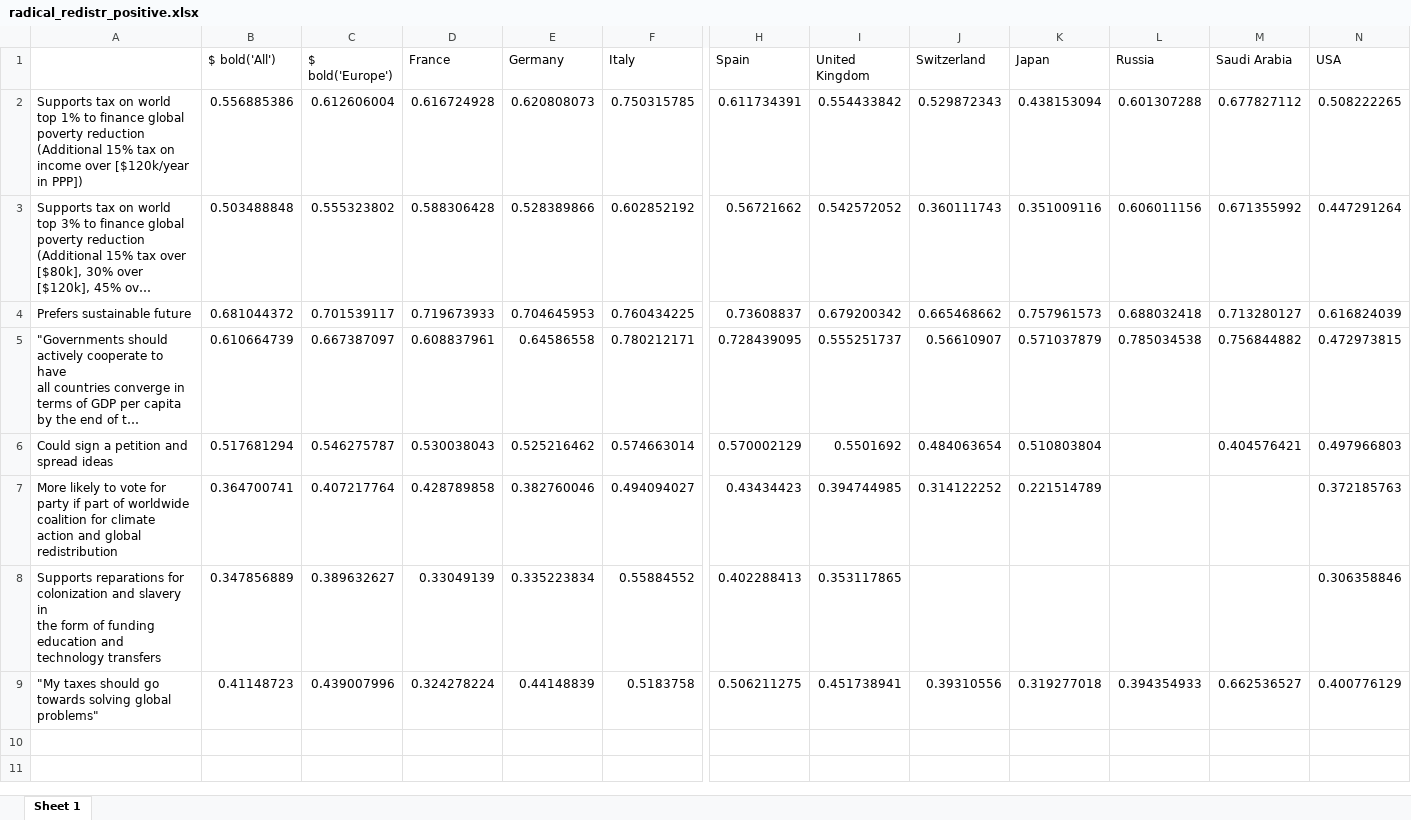
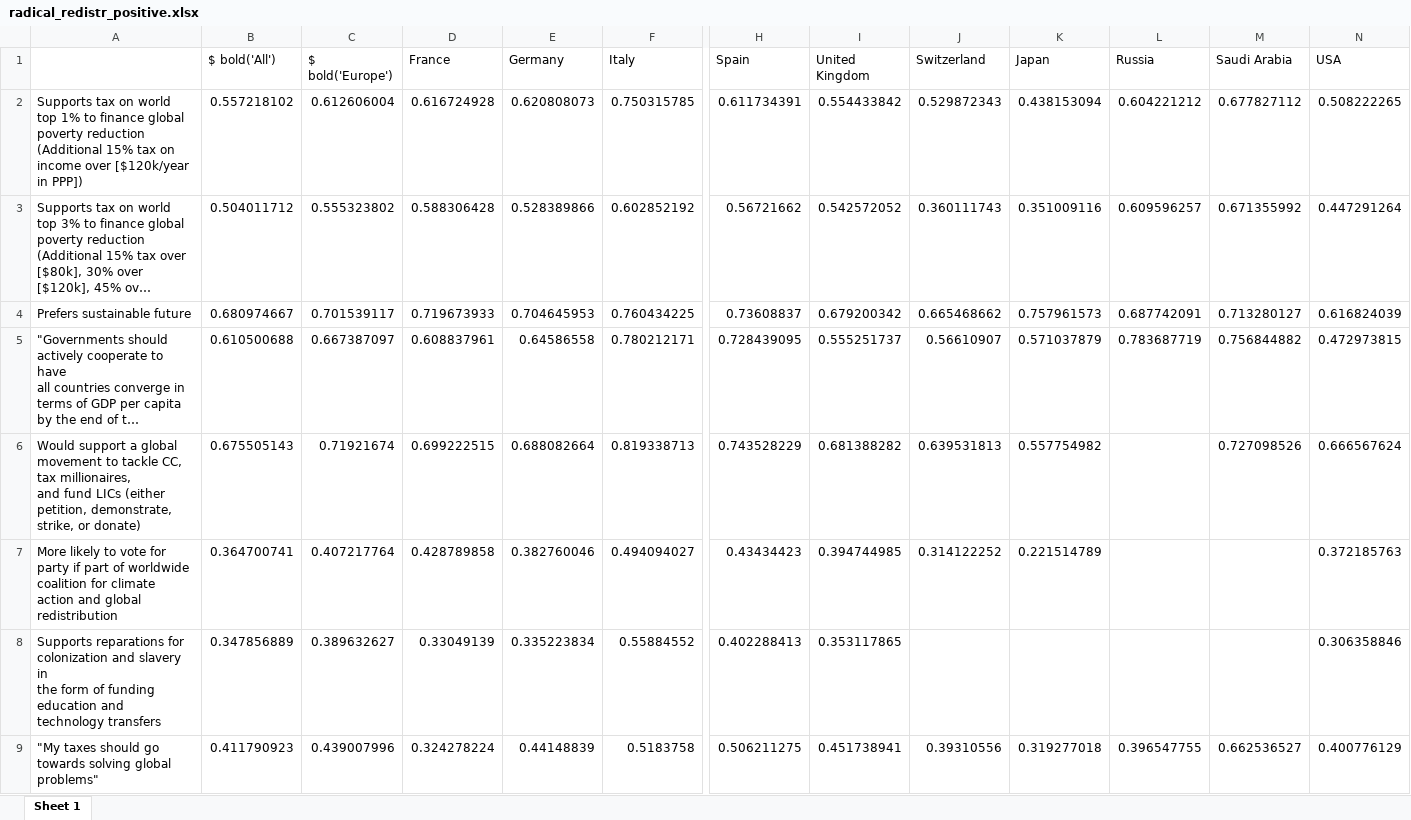
Before and after one commit to bixiou/robustness_global_redistr, an Excel workbook: xlsx/country_comparison/radical_redistr_positive.xlsx, sheet Sheet 1, drawn as a sheet; only a part is shown, gaps mark what is left out; long unchanged cells end in …; values as stored, in another font and other column widths than the file's, no borders; removed rows and columns are numbered as before the commit, all else as after; rows hold the shown columns only; ↵ is a line break in a cell; the diff names each change by its address in the sheet, - before the commit and + after, or states it on an @@ line.

```diff
--- a/xlsx/country_comparison/radical_redistr_positive.xlsx (sheet Sheet 1)
+++ b/xlsx/country_comparison/radical_redistr_positive.xlsx (sheet Sheet 1)
-B2 ($ bold('All')): 0.556885386
+B2 ($ bold('All')): 0.557218102
-L2 (Russia): 0.601307288
+L2 (Russia): 0.604221212
-B3 ($ bold('All')): 0.503488848
+B3 ($ bold('All')): 0.504011712
-L3 (Russia): 0.606011156
+L3 (Russia): 0.609596257
-B4 ($ bold('All')): 0.681044372
+B4 ($ bold('All')): 0.680974667
-L4 (Russia): 0.688032418
+L4 (Russia): 0.687742091
-B5 ($ bold('All')): 0.610664739
+B5 ($ bold('All')): 0.610500688
-L5 (Russia): 0.785034538
+L5 (Russia): 0.783687719
-row 6: Could sign a petition and spread ideas | 0.517681294 | 0.546275787 | 0.530038043 | 0.525216462 | 0.574663014 | 0.570002129 | 0.5501692 | 0.484063654 | 0.510803804 |  | 0.404576421 | 0.497966803
+row 6: Would support a global movement to tackle CC, tax millionaires, ↵ and fund LICs (either petition, demonstrate, strike, or donate) | 0.675505143 | 0.71921674 | 0.699222515 | 0.688082664 | 0.819338713 | 0.743528229 | 0.681388282 | 0.639531813 | 0.557754982 |  | 0.727098526 | 0.666567624
-B9 ($ bold('All')): 0.41148723
+B9 ($ bold('All')): 0.411790923
-L9 (Russia): 0.394354933
+L9 (Russia): 0.396547755
```
Also changed, not shown: xlsx/country_comparison/.xlsx, xlsx/country_comparison/main_radical_redistr_positive.xlsx, 26 other files.
